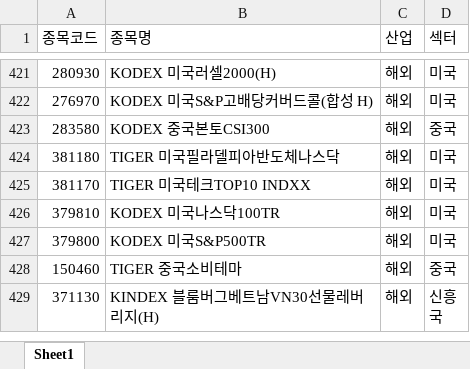
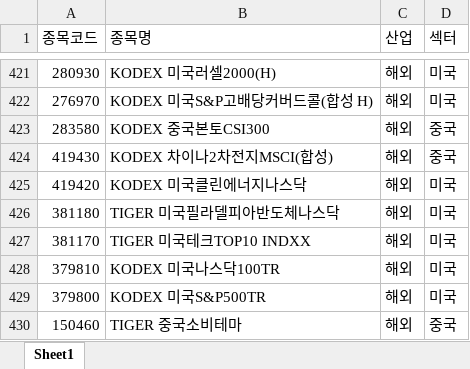
Before and after one commit to Jehoshaphat-kr/tdatlib, an Excel workbook: tdatlib/archive/market/classify/__ETF.xlsx, sheet Sheet1, drawn as a sheet; only a part is shown, gaps mark what is left out; the shorter side is filled out with more unchanged rows; values as stored, in another font and other column widths than the file's, no borders; the diff names each change by its address in the sheet, - before the commit and + after, or states it on an @@ line.

```diff
--- a/tdatlib/archive/market/classify/__ETF.xlsx (sheet Sheet1)
+++ b/tdatlib/archive/market/classify/__ETF.xlsx (sheet Sheet1)
+row 424: 419430 | KODEX 차이나2차전지MSCI(합성) | 해외 | 중국
+row 425: 419420 | KODEX 미국클린에너지나스닥 | 해외 | 미국
```
Also changed, not shown: 37 other files.
